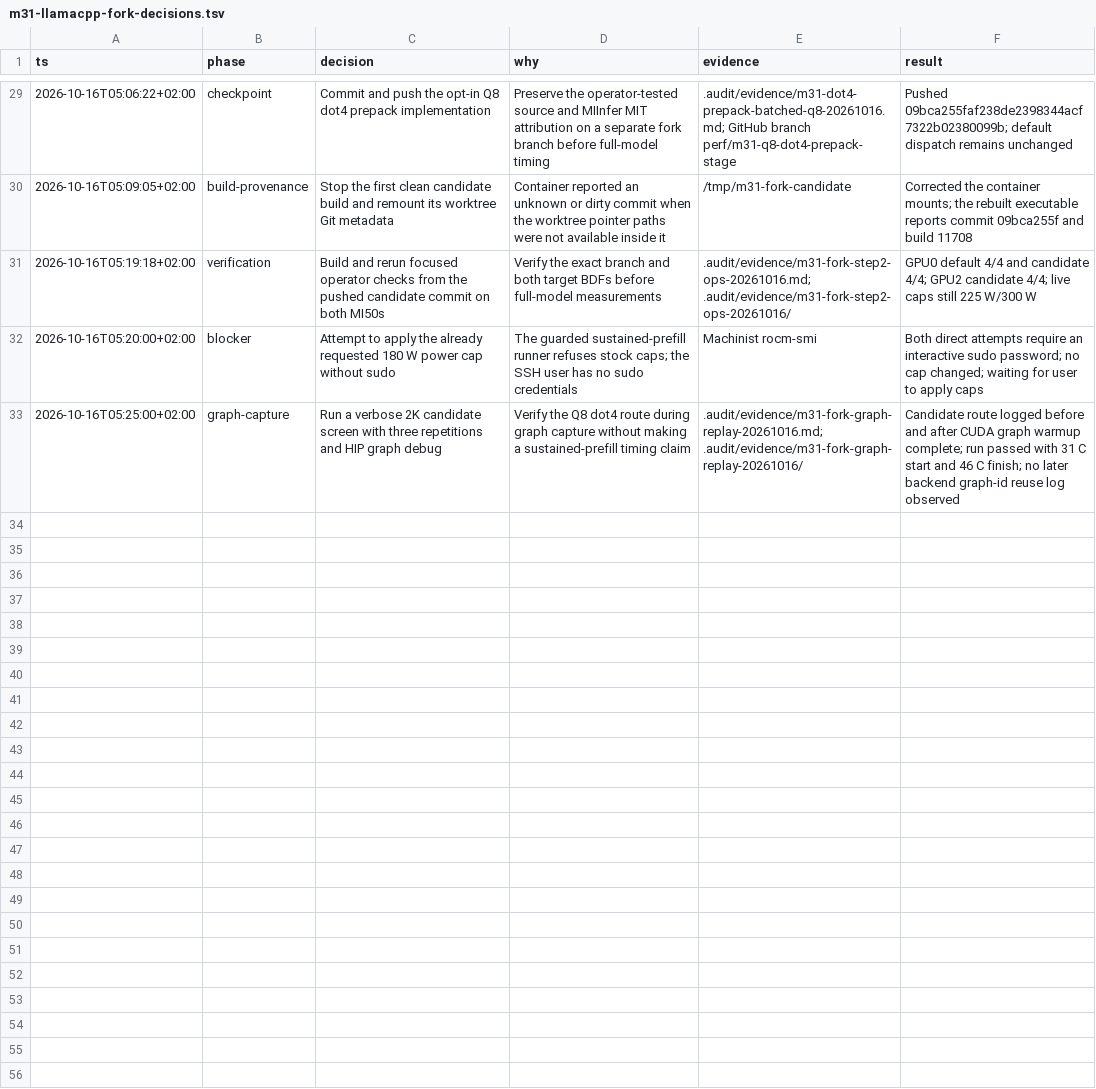
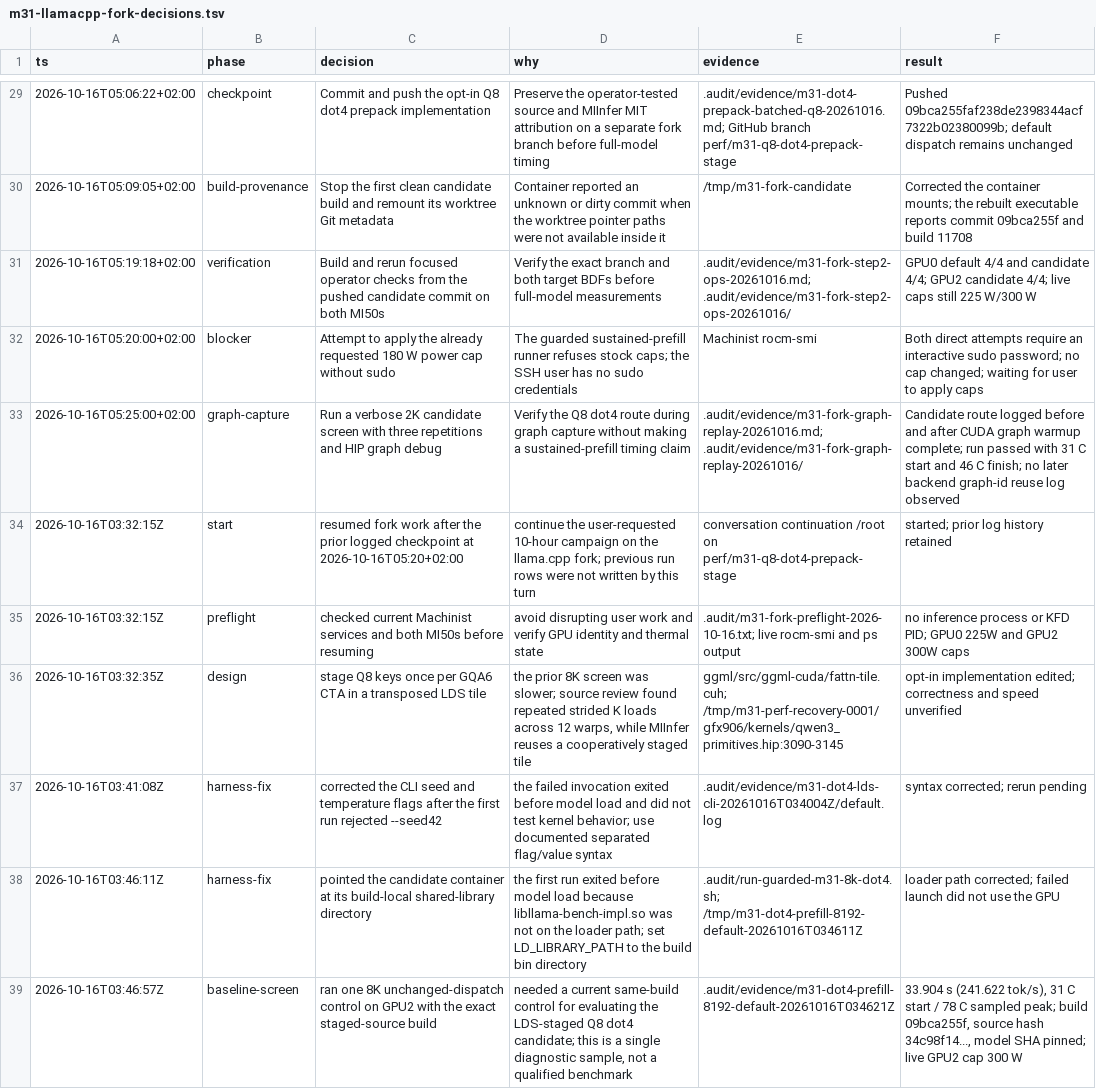
Before and after one commit to GionaGranchelli/llama.cpp, a TSV file: .audit/m31-llamacpp-fork-decisions.tsv, drawn as a sheet; only a part is shown, gaps mark what is left out; the diff covers the shown part only; the diff names each change by its address in the sheet, - before the commit and + after, or states it on an @@ line.

Commit message:
ggml : optimize opt-in gfx906 Q8 dot4 staging

```diff
--- a/.audit/m31-llamacpp-fork-decisions.tsv
+++ b/.audit/m31-llamacpp-fork-decisions.tsv
+row 34: 2026-10-16T03:32:15Z | start | resumed fork work after the prior logged checkpoint at 2026-10-16T05:20+02:00 | continue the user-requested 10-hour campaign on the llama.cpp fork; previous run rows were not written by this turn | conversation continuation /root on perf/m31-q8-dot4-prepack-stage | started; prior log history retained
+row 35: 2026-10-16T03:32:15Z | preflight | checked current Machinist services and both MI50s before resuming | avoid disrupting user work and verify GPU identity and thermal state | .audit/m31-fork-preflight-2026-10-16.txt; live rocm-smi and ps output | no inference process or KFD PID; GPU0 225W and GPU2 300W caps
+row 36: 2026-10-16T03:32:35Z | design | stage Q8 keys once per GQA6 CTA in a transposed LDS tile | the prior 8K screen was slower; source review found repeated strided K loads across 12 warps, while MIInfer reuses a cooperatively staged tile | ggml/src/ggml-cuda/fattn-tile.cuh; /tmp/m31-perf-recovery-0001/gfx906/kernels/qwen3_primitives.hip:3090-3145 | opt-in implementation edited; correctness and speed unverified
+row 37: 2026-10-16T03:41:08Z | harness-fix | corrected the CLI seed and temperature flags after the first run rejected --seed42 | the failed invocation exited before model load and did not test kernel behavior; use documented separated flag/value syntax | .audit/evidence/m31-dot4-lds-cli-20261016T034004Z/default.log | syntax corrected; rerun pending
+row 38: 2026-10-16T03:46:11Z | harness-fix | pointed the candidate container at its build-local shared-library directory | the first run exited before model load because libllama-bench-impl.so was not on the loader path; set LD_LIBRARY_PATH to the build bin directory | .audit/run-guarded-m31-8k-dot4.sh; /tmp/m31-dot4-prefill-8192-default-20261016T034611Z | loader path corrected; failed launch did not use the GPU
+row 39: 2026-10-16T03:46:57Z | baseline-screen | ran one 8K unchanged-dispatch control on GPU2 with the exact staged-source build | needed a current same-build control for evaluating the LDS-staged Q8 dot4 candidate; this is a single diagnostic sample, not a qualified benchmark | .audit/evidence/m31-dot4-prefill-8192-default-20261016T034621Z | 33.904 s (241.622 tok/s), 31 C start / 78 C sampled peak; build 09bca255f, source hash 34c98f14..., model SHA pinned; live GPU2 cap 300 W
```
Also changed, not shown: 5 added rows elsewhere in this file, 20 other files.
